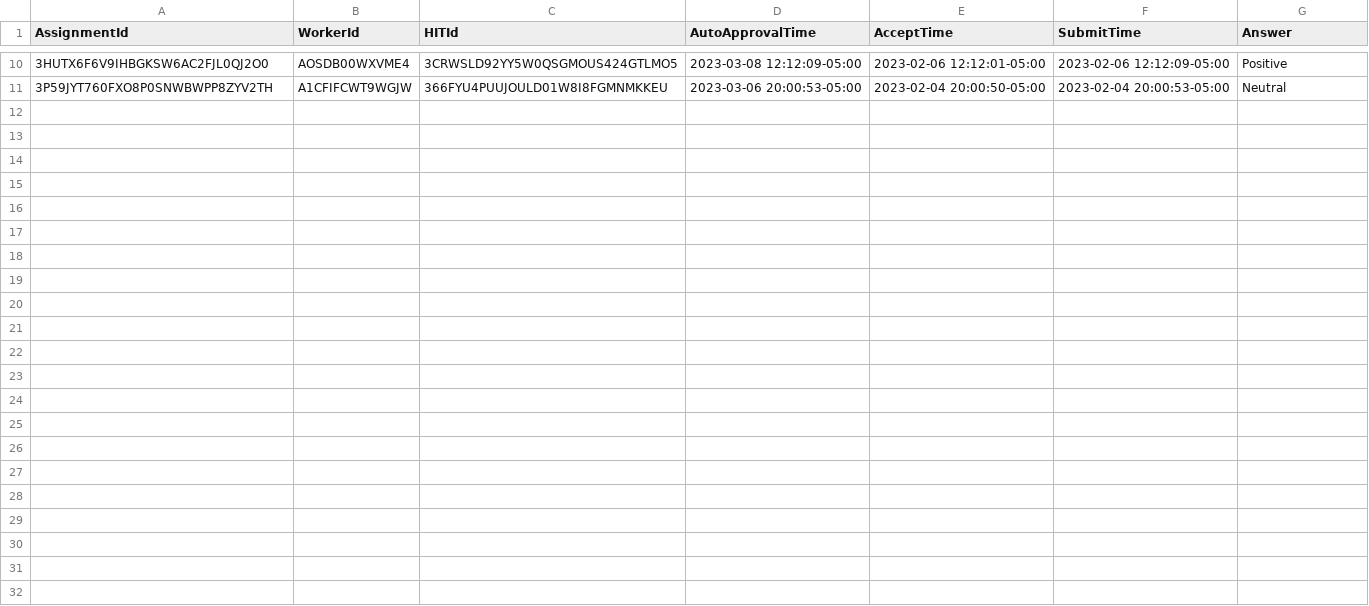
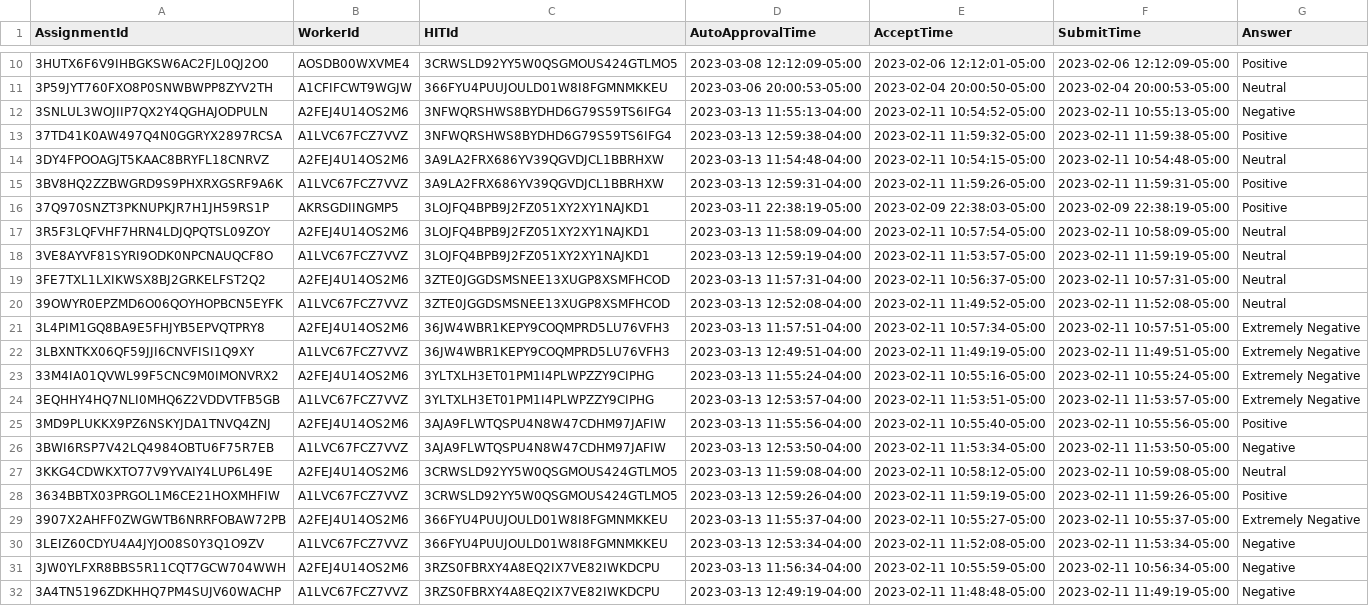
Before and after one commit to chriskok/EECS598, a CSV file: assignments.csv, drawn as a sheet; only a part is shown, gaps mark what is left out; the diff names each change by its address in the sheet, - before the commit and + after, or states it on an @@ line.

Commit message:
Updated assignments 2/11/23

```diff
--- a/assignments.csv
+++ b/assignments.csv
+row 12: 3SNLUL3WOJIIP7QX2Y4QGHAJODPULN | A2FEJ4U14OS2M6 | 3NFWQRSHWS8BYDHD6G79S59TS6IFG4 | 2023-03-13 11:55:13-04:00 | 2023-02-11 10:54:52-05:00 | 2023-02-11 10:55:13-05:00 | Negative
+row 13: 37TD41K0AW497Q4N0GGRYX2897RCSA | A1LVC67FCZ7VVZ | 3NFWQRSHWS8BYDHD6G79S59TS6IFG4 | 2023-03-13 12:59:38-04:00 | 2023-02-11 11:59:32-05:00 | 2023-02-11 11:59:38-05:00 | Positive
+row 14: 3DY4FPOOAGJT5KAAC8BRYFL18CNRVZ | A2FEJ4U14OS2M6 | 3A9LA2FRX686YV39QGVDJCL1BBRHXW | 2023-03-13 11:54:48-04:00 | 2023-02-11 10:54:15-05:00 | 2023-02-11 10:54:48-05:00 | Neutral
+row 15: 3BV8HQ2ZZBWGRD9S9PHXRXGSRF9A6K | A1LVC67FCZ7VVZ | 3A9LA2FRX686YV39QGVDJCL1BBRHXW | 2023-03-13 12:59:31-04:00 | 2023-02-11 11:59:26-05:00 | 2023-02-11 11:59:31-05:00 | Positive
+row 16: 37Q970SNZT3PKNUPKJR7H1JH59RS1P | AKRSGDIINGMP5 | 3LOJFQ4BPB9J2FZ051XY2XY1NAJKD1 | 2023-03-11 22:38:19-05:00 | 2023-02-09 22:38:03-05:00 | 2023-02-09 22:38:19-05:00 | Positive
+row 17: 3R5F3LQFVHF7HRN4LDJQPQTSL09ZOY | A2FEJ4U14OS2M6 | 3LOJFQ4BPB9J2FZ051XY2XY1NAJKD1 | 2023-03-13 11:58:09-04:00 | 2023-02-11 10:57:54-05:00 | 2023-02-11 10:58:09-05:00 | Neutral
+row 18: 3VE8AYVF81SYRI9ODK0NPCNAUQCF8O | A1LVC67FCZ7VVZ | 3LOJFQ4BPB9J2FZ051XY2XY1NAJKD1 | 2023-03-13 12:59:19-04:00 | 2023-02-11 11:53:57-05:00 | 2023-02-11 11:59:19-05:00 | Neutral
+row 19: 3FE7TXL1LXIKWSX8BJ2GRKELFST2Q2 | A2FEJ4U14OS2M6 | 3ZTE0JGGDSMSNEE13XUGP8XSMFHCOD | 2023-03-13 11:57:31-04:00 | 2023-02-11 10:56:37-05:00 | 2023-02-11 10:57:31-05:00 | Neutral
+row 20: 39OWYR0EPZMD6O06QOYHOPBCN5EYFK | A1LVC67FCZ7VVZ | 3ZTE0JGGDSMSNEE13XUGP8XSMFHCOD | 2023-03-13 12:52:08-04:00 | 2023-02-11 11:49:52-05:00 | 2023-02-11 11:52:08-05:00 | Neutral
+row 21: 3L4PIM1GQ8BA9E5FHJYB5EPVQTPRY8 | A2FEJ4U14OS2M6 | 36JW4WBR1KEPY9COQMPRD5LU76VFH3 | 2023-03-13 11:57:51-04:00 | 2023-02-11 10:57:34-05:00 | 2023-02-11 10:57:51-05:00 | Extremely Negative
+row 22: 3LBXNTKX06QF59JJI6CNVFISI1Q9XY | A1LVC67FCZ7VVZ | 36JW4WBR1KEPY9COQMPRD5LU76VFH3 | 2023-03-13 12:49:51-04:00 | 2023-02-11 11:49:19-05:00 | 2023-02-11 11:49:51-05:00 | Extremely Negative
+row 23: 33M4IA01QVWL99F5CNC9M0IMONVRX2 | A2FEJ4U14OS2M6 | 3YLTXLH3ET01PM1I4PLWPZZY9CIPHG | 2023-03-13 11:55:24-04:00 | 2023-02-11 10:55:16-05:00 | 2023-02-11 10:55:24-05:00 | Extremely Negative
+row 24: 3EQHHY4HQ7NLI0MHQ6Z2VDDVTFB5GB | A1LVC67FCZ7VVZ | 3YLTXLH3ET01PM1I4PLWPZZY9CIPHG | 2023-03-13 12:53:57-04:00 | 2023-02-11 11:53:51-05:00 | 2023-02-11 11:53:57-05:00 | Extremely Negative
+row 25: 3MD9PLUKKX9PZ6NSKYJDA1TNVQ4ZNJ | A2FEJ4U14OS2M6 | 3AJA9FLWTQSPU4N8W47CDHM97JAFIW | 2023-03-13 11:55:56-04:00 | 2023-02-11 10:55:40-05:00 | 2023-02-11 10:55:56-05:00 | Positive
+row 26: 3BWI6RSP7V42LQ4984OBTU6F75R7EB | A1LVC67FCZ7VVZ | 3AJA9FLWTQSPU4N8W47CDHM97JAFIW | 2023-03-13 12:53:50-04:00 | 2023-02-11 11:53:34-05:00 | 2023-02-11 11:53:50-05:00 | Negative
+row 27: 3KKG4CDWKXTO77V9YVAIY4LUP6L49E | A2FEJ4U14OS2M6 | 3CRWSLD92YY5W0QSGMOUS424GTLMO5 | 2023-03-13 11:59:08-04:00 | 2023-02-11 10:58:12-05:00 | 2023-02-11 10:59:08-05:00 | Neutral
+row 28: 3634BBTX03PRGOL1M6CE21HOXMHFIW | A1LVC67FCZ7VVZ | 3CRWSLD92YY5W0QSGMOUS424GTLMO5 | 2023-03-13 12:59:26-04:00 | 2023-02-11 11:59:19-05:00 | 2023-02-11 11:59:26-05:00 | Positive
+row 29: 3907X2AHFF0ZWGWTB6NRRFOBAW72PB | A2FEJ4U14OS2M6 | 366FYU4PUUJOULD01W8I8FGMNMKKEU | 2023-03-13 11:55:37-04:00 | 2023-02-11 10:55:27-05:00 | 2023-02-11 10:55:37-05:00 | Extremely Negative
+row 30: 3LEIZ60CDYU4A4JYJO08S0Y3Q1O9ZV | A1LVC67FCZ7VVZ | 366FYU4PUUJOULD01W8I8FGMNMKKEU | 2023-03-13 12:53:34-04:00 | 2023-02-11 11:52:08-05:00 | 2023-02-11 11:53:34-05:00 | Negative
+row 31: 3JW0YLFXR8BBS5R11CQT7GCW704WWH | A2FEJ4U14OS2M6 | 3RZS0FBRXY4A8EQ2IX7VE82IWKDCPU | 2023-03-13 11:56:34-04:00 | 2023-02-11 10:55:59-05:00 | 2023-02-11 10:56:34-05:00 | Negative
+row 32: 3A4TN5196ZDKHHQ7PM4SUJV60WACHP | A1LVC67FCZ7VVZ | 3RZS0FBRXY4A8EQ2IX7VE82IWKDCPU | 2023-03-13 12:49:19-04:00 | 2023-02-11 11:48:48-05:00 | 2023-02-11 11:49:19-05:00 | Negative
```
